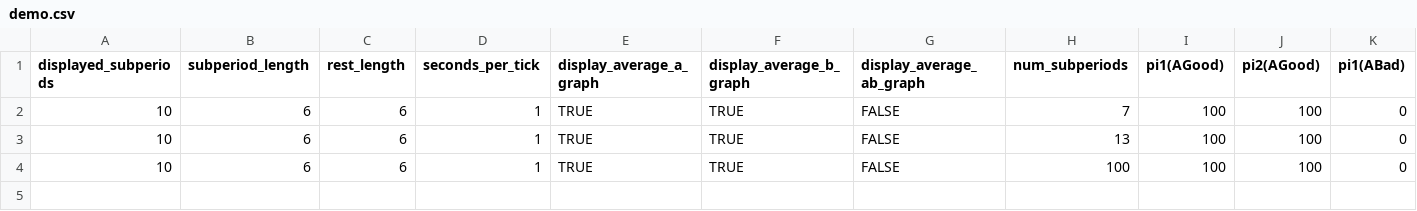
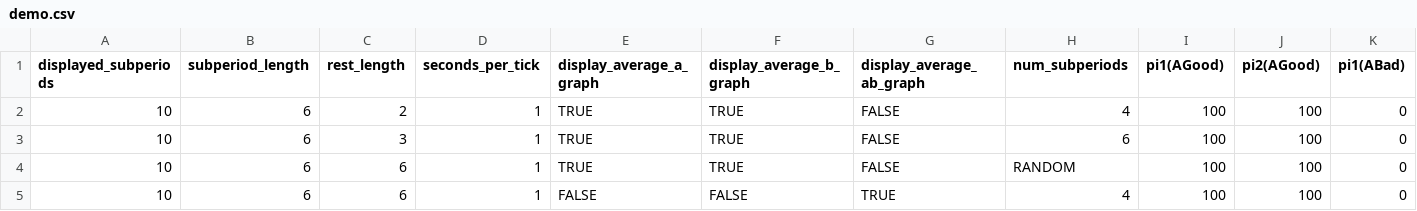
Before and after one commit to dkeske/numbers-game-redwood, a CSV file: imperfect_monitoring/configs/demo.csv, drawn as a sheet; only a part is shown; rows hold the shown columns only; the diff names each change by its address in the sheet, - before the commit and + after, or states it on an @@ line.

Commit message:
updated random num_subperiods

```diff
--- a/imperfect_monitoring/configs/demo.csv
+++ b/imperfect_monitoring/configs/demo.csv
-C2 (rest_length): 6
+C2 (rest_length): 2
-H2 (num_subperiods): 7
+H2 (num_subperiods): 4
-C3 (rest_length): 6
+C3 (rest_length): 3
-H3 (num_subperiods): 13
+H3 (num_subperiods): 6
-H4 (num_subperiods): 100
+H4 (num_subperiods): RANDOM
+row 5: 10 | 6 | 6 | 1 | FALSE | FALSE | TRUE | 4 | 100 | 100 | 0
```
Also changed, not shown: 5 other files.
